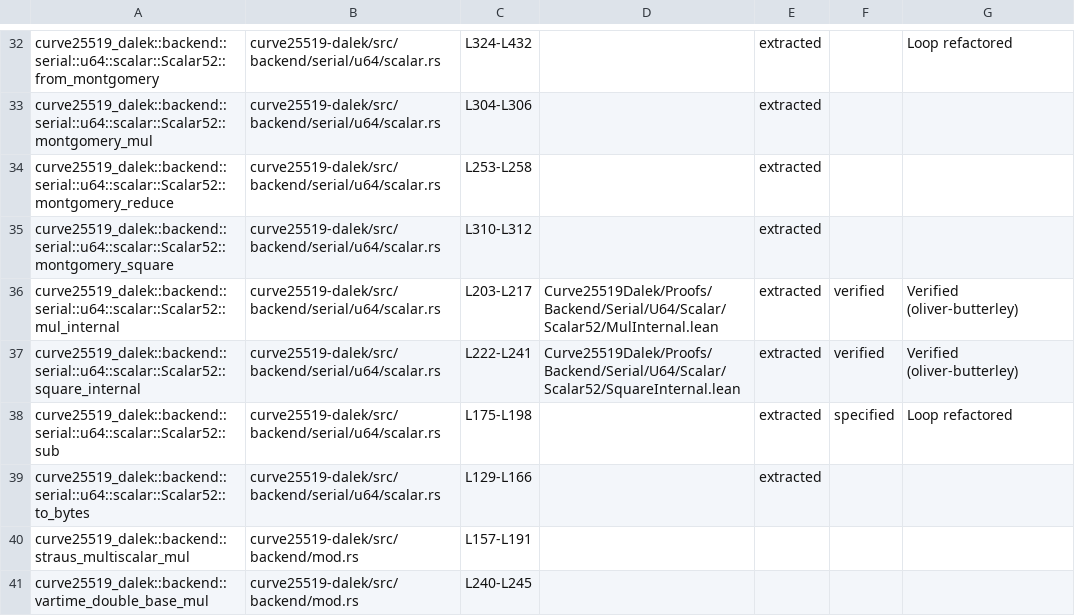
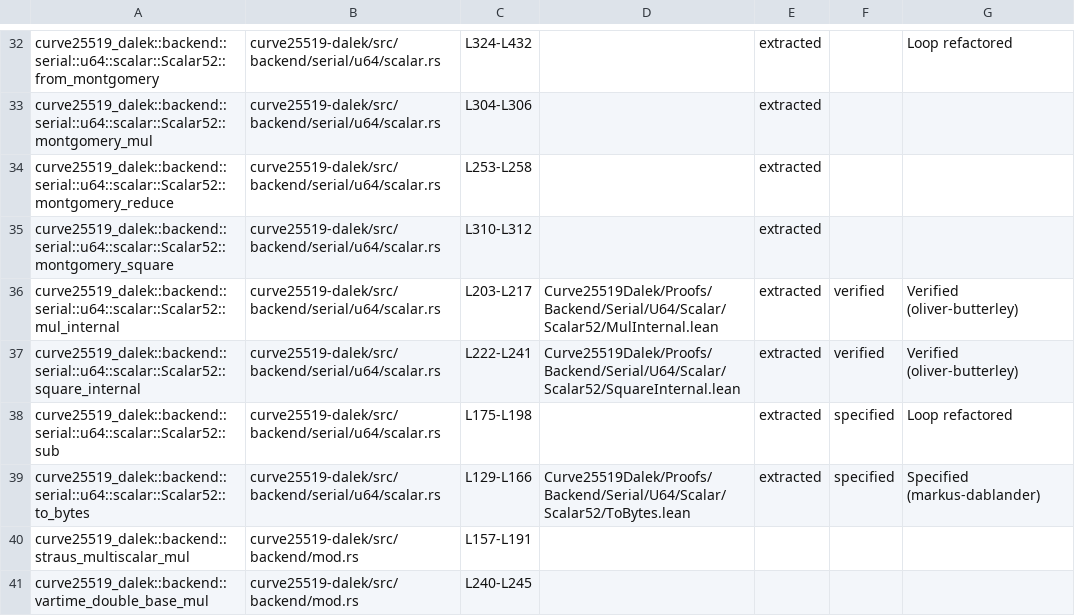
Before and after one commit to oliver-butterley/curve25519-dalek-lean-verify, a CSV file: status.csv, drawn as a sheet; only a part is shown, gaps mark what is left out.

Commit message:
Corrected naming of Scalar52::as_bytes to Scalar52::to_bytes and added Lean spec to it (#37)
    Changed the filename from AsBytes.lean to ToBytes.lean for the associated Scalar52 function

    Added the new link in the status.csv

    Run lake exe mk_all to update the main Lean file

    In addition, I have added the formal Lean spec in the new file ToBytes.lean

closes issue #35

```diff
--- a/status.csv
+++ b/status.csv
@@ -38,3 +38,3 @@ curve25519_dalek::backend::serial::u64::scalar::Scalar52::square_internal,curve2
 curve25519_dalek::backend::serial::u64::scalar::Scalar52::sub,curve25519-dalek/src/backend/serial/u64/scalar.rs,L175-L198,,extracted,specified,Loop refactored
-curve25519_dalek::backend::serial::u64::scalar::Scalar52::to_bytes,curve25519-dalek/src/backend/serial/u64/scalar.rs,L129-L166,,extracted,,
+curve25519_dalek::backend::serial::u64::scalar::Scalar52::to_bytes,curve25519-dalek/src/backend/serial/u64/scalar.rs,L129-L166,Curve25519Dalek/Proofs/Backend/Serial/U64/Scalar/Scalar52/ToBytes.lean,extracted,specified,Specified (markus-dablander)
 curve25519_dalek::backend::straus_multiscalar_mul,curve25519-dalek/src/backend/mod.rs,L157-L191,,,,
```
Also changed, not shown: 4 other files.
